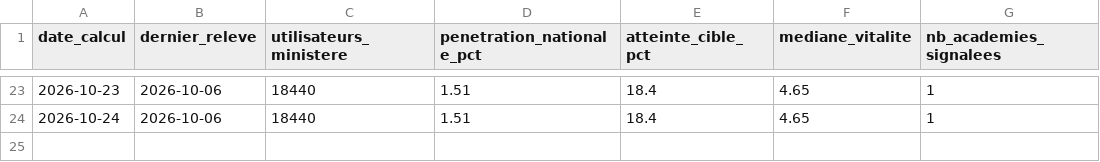
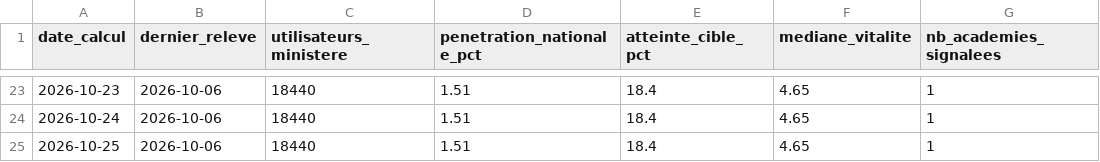
Before and after one commit to agazhu/assistant-ia-indicateur-pilotage, a CSV file: data/historique_national.csv, drawn as a sheet; only a part is shown, gaps mark what is left out.

```diff
--- a/data/historique_national.csv
+++ b/data/historique_national.csv
@@ -24 +24,2 @@ date_calcul;dernier_releve;utilisateurs_ministere;penetration_nationale_pct;atte
 2026-10-24;2026-10-06;18440;1.51;18.4;4.65;1
+2026-10-25;2026-10-06;18440;1.51;18.4;4.65;1
```
Also changed, not shown: 2 other files.
